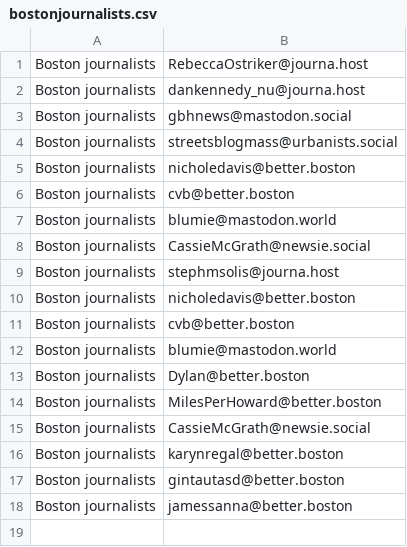
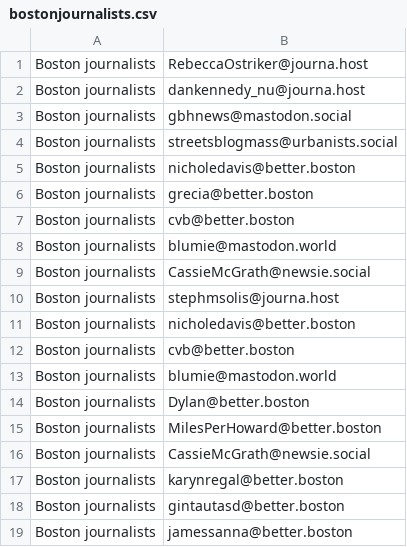
Before and after one commit to vigorousnorth/Boston-area-journalists-on-Mastodon, a CSV file: bostonjournalists.csv, drawn as a sheet; the diff names each change by its address in the sheet, - before the commit and + after, or states it on an @@ line.

Commit message:
Update bostonjournalists.csv

```diff
--- a/bostonjournalists.csv
+++ b/bostonjournalists.csv
+row 6: Boston journalists | grecia@better.boston
```
